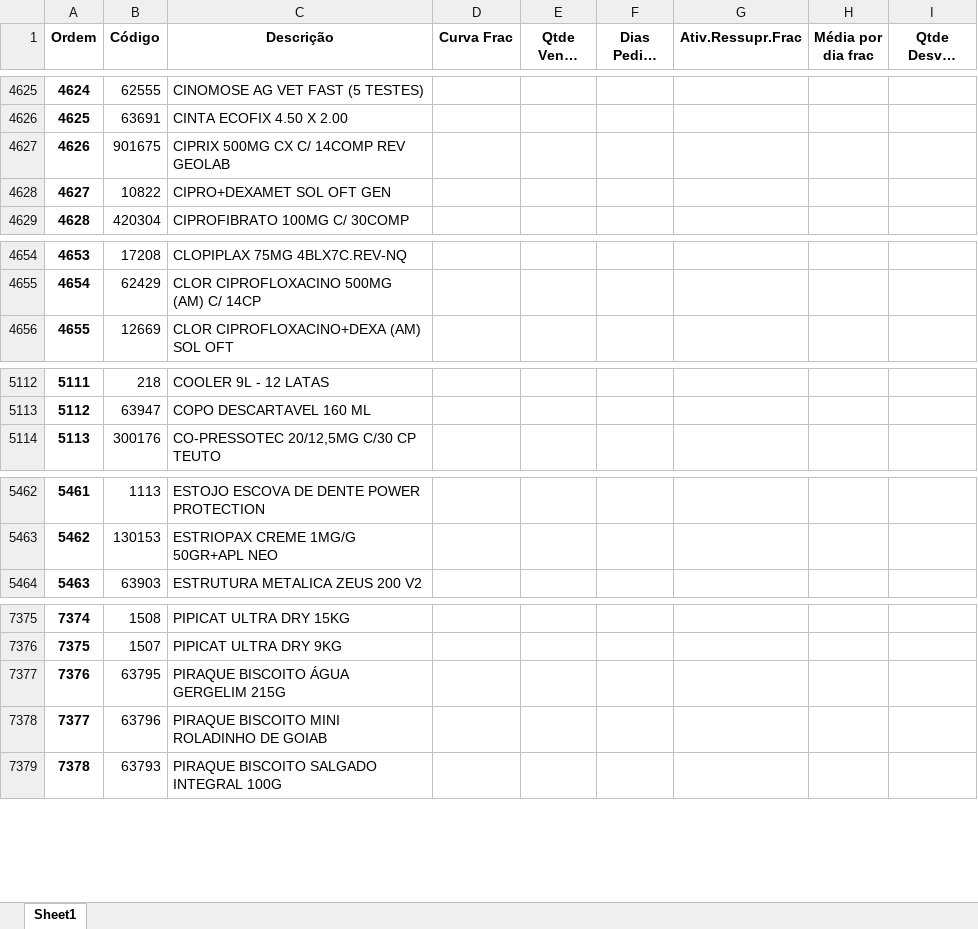
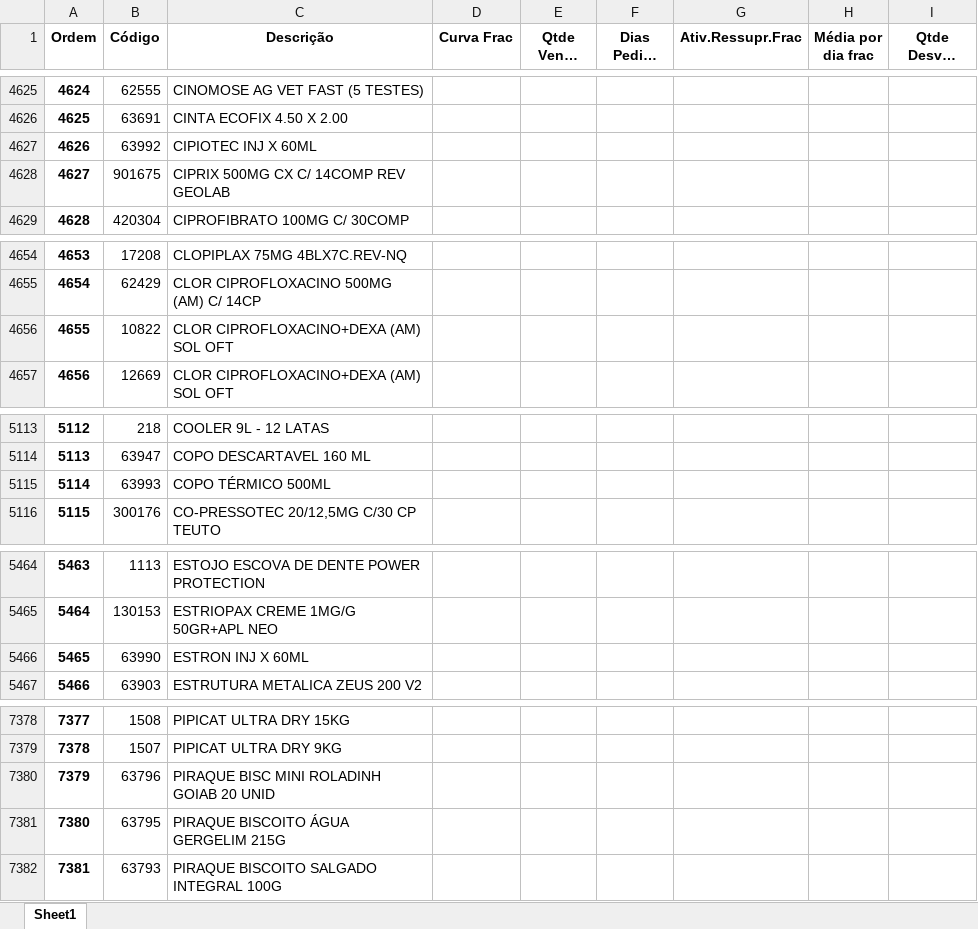
Before and after one commit to renandelamorena/Projeto_Curva_ABC, an Excel workbook: tratamento_curva_abc/dados_tratados/curva_abc_frac.xlsx, sheet Sheet1, drawn as a sheet; only a part is shown, gaps mark what is left out; long unchanged cells end in …; values as stored, in another font and other column widths than the file's, no borders; removed rows and columns are numbered as before the commit, all else as after; the diff covers the shown part only; the diff names each change by its address in the sheet, - before the commit and + after, or states it on an @@ line.

```diff
--- a/tratamento_curva_abc/dados_tratados/curva_abc_frac.xlsx (sheet Sheet1)
+++ b/tratamento_curva_abc/dados_tratados/curva_abc_frac.xlsx (sheet Sheet1)
+row 4627: 4626 | 63992 | CIPIOTEC INJ X 60ML
@@ column A (Ordem) renumbered from row 4628 down @@
-row 4628: 4627 | 10822 | CIPRO+DEXAMET SOL OFT GEN
+row 4656: 4655 | 10822 | CLOR CIPROFLOXACINO+DEXA (AM) SOL OFT
+row 5115: 5114 | 63993 | COPO TÉRMICO 500ML
+row 5466: 5465 | 63990 | ESTRON INJ X 60ML
+row 7380: 7379 | 63796 | PIRAQUE BISC MINI ROLADINH GOIAB 20 UNID
-row 7378: 7377 | 63796 | PIRAQUE BISCOITO MINI ROLADINHO DE GOIAB
```
Also changed, not shown: 2 added rows, 5 moved rows and 2 edited cells elsewhere in this sheet, tratamento_curva_abc/dados_tratados/curva_abc_cx.xlsx, tratamento_curva_abc/dados_tratados/curva_abc_geral.xlsx, 3 other files.
